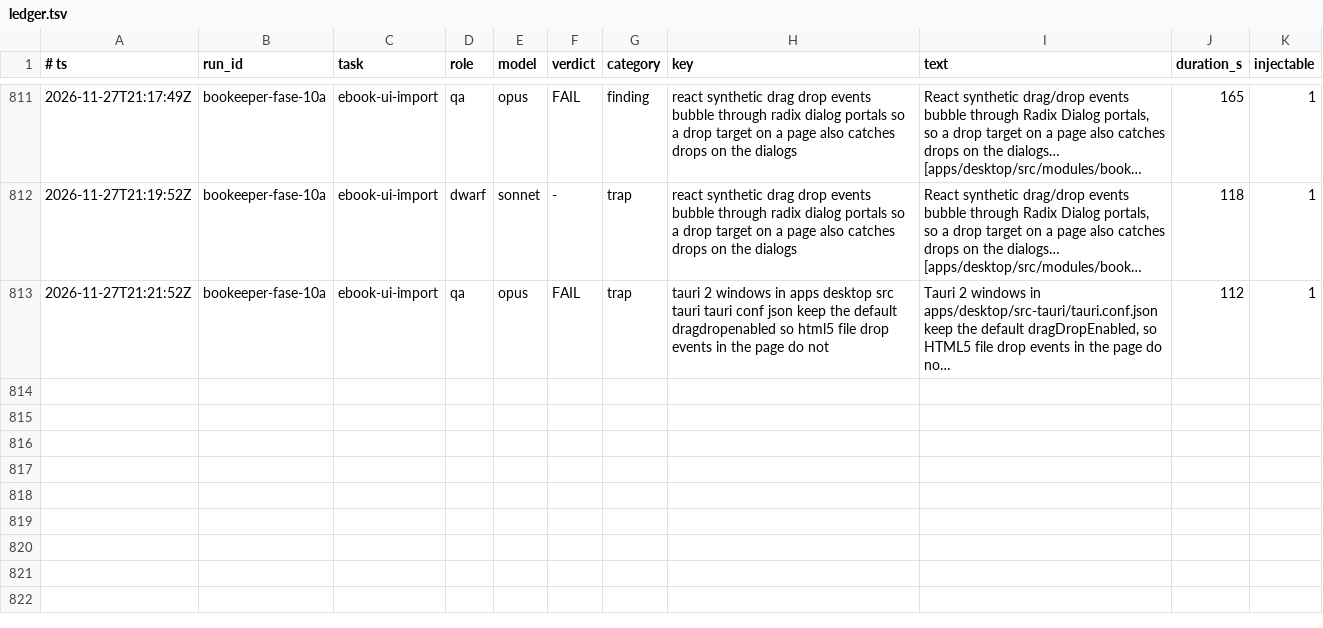
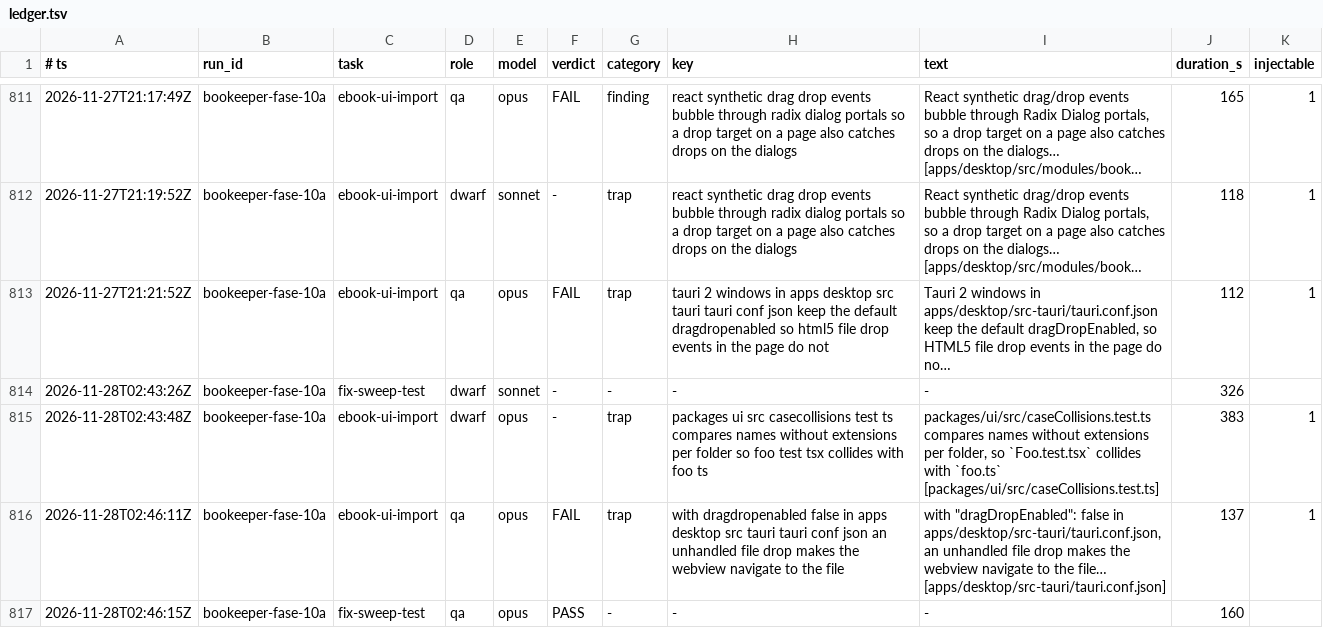
Before and after one commit to Bardugo624/Bookeeper-Neo, a TSV file: .forge/ledger.tsv, drawn as a sheet; only a part is shown, gaps mark what is left out; long unchanged cells end in …; the diff names each change by its address in the sheet, - before the commit and + after, or states it on an @@ line.

```diff
--- a/.forge/ledger.tsv
+++ b/.forge/ledger.tsv
+row 814: 2026-11-28T02:43:26Z | bookeeper-fase-10a | fix-sweep-test | dwarf | sonnet | - | - | - | - | 326
+row 815: 2026-11-28T02:43:48Z | bookeeper-fase-10a | ebook-ui-import | dwarf | opus | - | trap | packages ui src casecollisions test ts compares names without extensions per folder so foo test tsx collides with foo ts | packages/ui/src/caseCollisions.test.ts compares names without extensions per folder, so `Foo.test.tsx` collides with `foo.ts` [packages/ui/src/caseCollisions.test.ts] | 383 | 1
+row 816: 2026-11-28T02:46:11Z | bookeeper-fase-10a | ebook-ui-import | qa | opus | FAIL | trap | with dragdropenabled false in apps desktop src tauri tauri conf json an unhandled file drop makes the webview navigate to the file | with "dragDropEnabled": false in apps/desktop/src-tauri/tauri.conf.json, an unhandled file drop makes the webview navigate to the file… [apps/desktop/src-tauri/tauri.conf.json] | 137 | 1
+row 817: 2026-11-28T02:46:15Z | bookeeper-fase-10a | fix-sweep-test | qa | opus | PASS | - | - | - | 160
```
